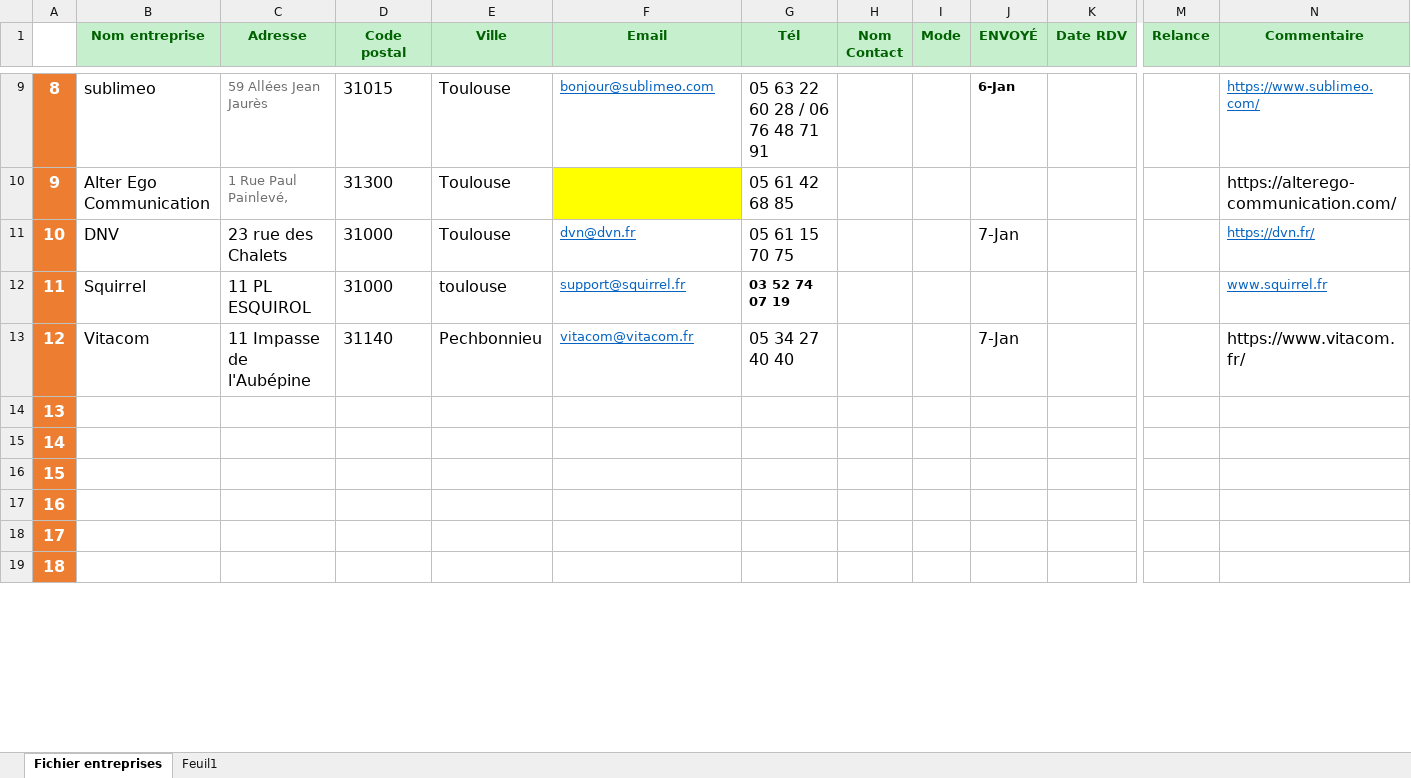
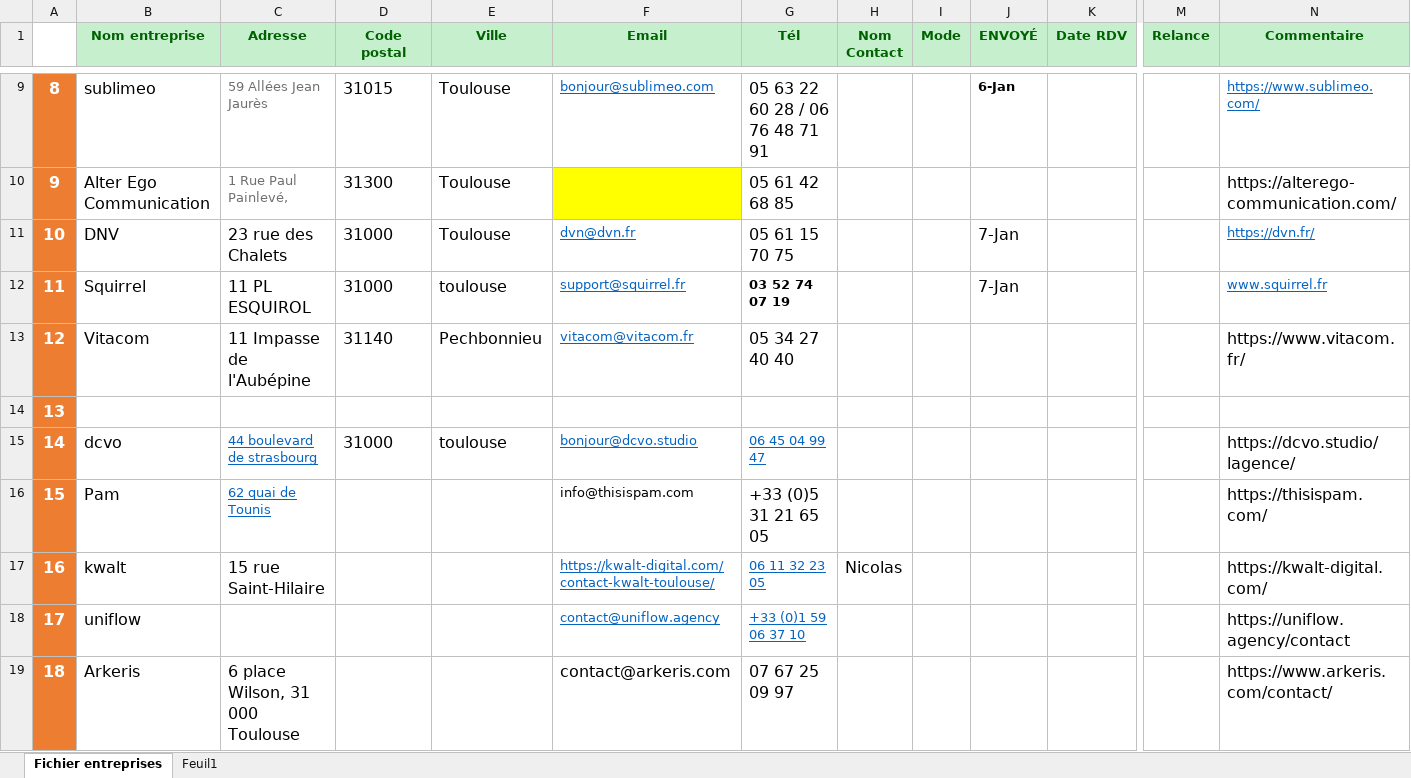
Before and after one commit to pmgoudet/PROJET-FIL-ROUGE---Minutos-Telecom, an Excel workbook: CV/Fichier Entreprises.xlsx, sheet Fichier entreprises, drawn as a sheet; only a part is shown, gaps mark what is left out; values as stored, in another font and other column widths than the file's, no borders; the diff covers the shown part only; the diff names each change by its address in the sheet, - before the commit and + after, or states it on an @@ line.

Commit message:
.
.

```diff
--- a/CV/Fichier Entreprises.xlsx (sheet Fichier entreprises)
+++ b/CV/Fichier Entreprises.xlsx (sheet Fichier entreprises)
-J12 (ENVOYÉ): (empty)
+J12 (ENVOYÉ): 7-Jan
-J13 (ENVOYÉ): 7-Jan
+J13 (ENVOYÉ): (empty)
-B15 (Nom entreprise): (empty)
+B15 (Nom entreprise): dcvo
-C15 (Adresse): (empty)
+C15 (Adresse): 44 boulevard de strasbourg
-D15 (Code postal): (empty)
+D15 (Code postal): 31000
-E15 (Ville): (empty)
+E15 (Ville): toulouse
-F15 (Email): (empty)
+F15 (Email): bonjour@dcvo.studio
-G15 (Tél): (empty)
+G15 (Tél): 06 45 04 99 47
-N15 (Commentaire): (empty)
+N15 (Commentaire): https://dcvo.studio/lagence/
-B16 (Nom entreprise): (empty)
+B16 (Nom entreprise): Pam
-C16 (Adresse): (empty)
+C16 (Adresse): 62 quai de Tounis
-F16 (Email): (empty)
+F16 (Email): info@thisispam.com
-G16 (Tél): (empty)
+G16 (Tél): +33 (0)5 31 21 65 05
-N16 (Commentaire): (empty)
+N16 (Commentaire): https://thisispam.com/
-B17 (Nom entreprise): (empty)
+B17 (Nom entreprise): kwalt
-C17 (Adresse): (empty)
+C17 (Adresse): 15 rue Saint-Hilaire
-F17 (Email): (empty)
+F17 (Email): https://kwalt-digital.com/contact-kwalt-toulouse/
-G17 (Tél): (empty)
+G17 (Tél): 06 11 32 23 05
-H17 (Nom Contact): (empty)
+H17 (Nom Contact): Nicolas
-N17 (Commentaire): (empty)
+N17 (Commentaire): https://kwalt-digital.com/
-B18 (Nom entreprise): (empty)
+B18 (Nom entreprise): uniflow
-F18 (Email): (empty)
+F18 (Email): contact@uniflow.agency
-G18 (Tél): (empty)
+G18 (Tél): +33 (0)1 59 06 37 10
-N18 (Commentaire): (empty)
+N18 (Commentaire): https://uniflow.agency/contact
-B19 (Nom entreprise): (empty)
+B19 (Nom entreprise): Arkeris
-C19 (Adresse): (empty)
+C19 (Adresse): 6 place Wilson, 31 000 Toulouse
-F19 (Email): (empty)
+F19 (Email): contact@arkeris.com
-G19 (Tél): (empty)
+G19 (Tél): 07 67 25 09 97
-N19 (Commentaire): (empty)
+N19 (Commentaire): https://www.arkeris.com/contact/
```
Also changed, not shown: 18 edited cells elsewhere in this sheet.
